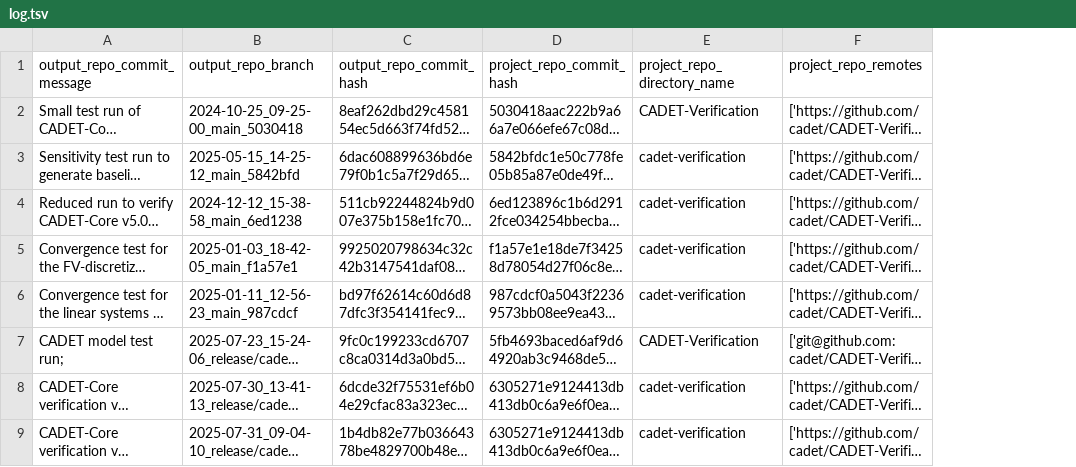
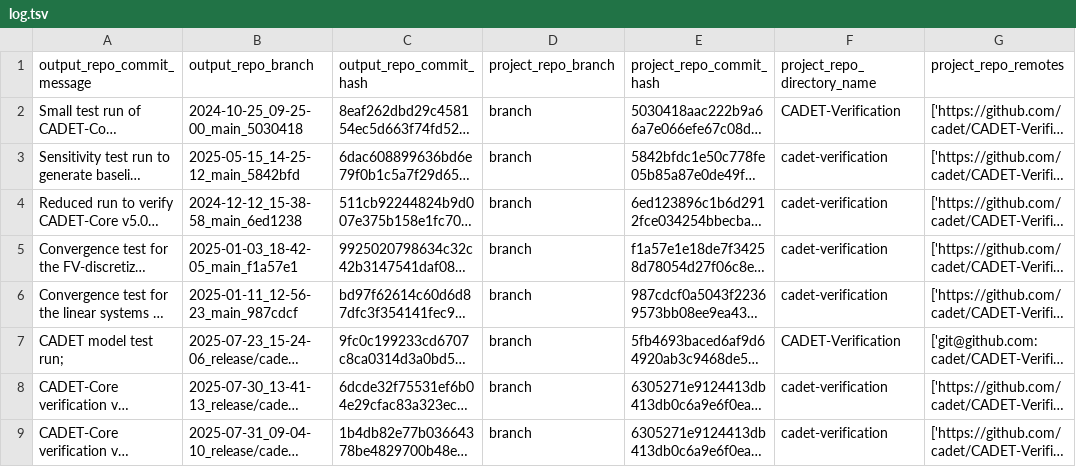
Before and after one commit to cadet/CADET-Verification-Output, a TSV file: log.tsv, drawn as a sheet; only a part is shown; long unchanged cells end in …; the diff names each change by its address in the sheet, - before the commit and + after, or states it on an @@ line.

Commit message:
Add project_repo_branch_name to log.tsv

```diff
--- a/log.tsv
+++ b/log.tsv
+column D (project_repo_branch), rows 2-9: all branch
```
